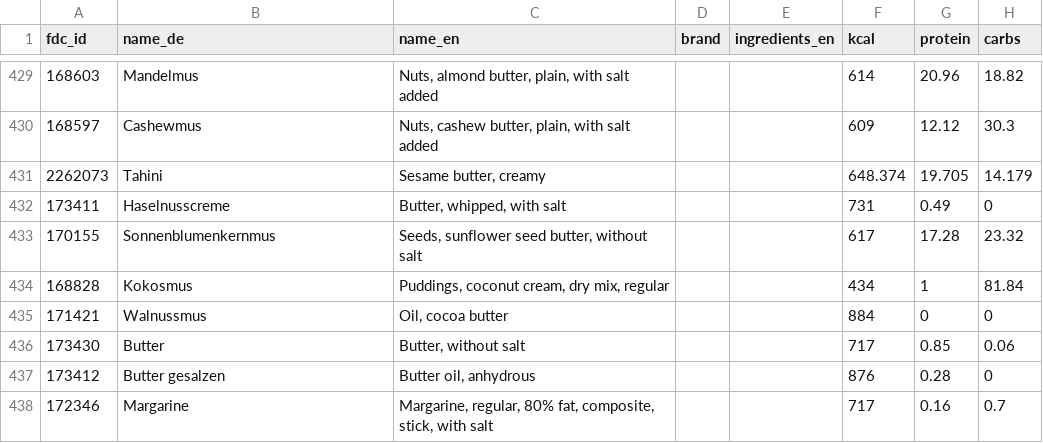
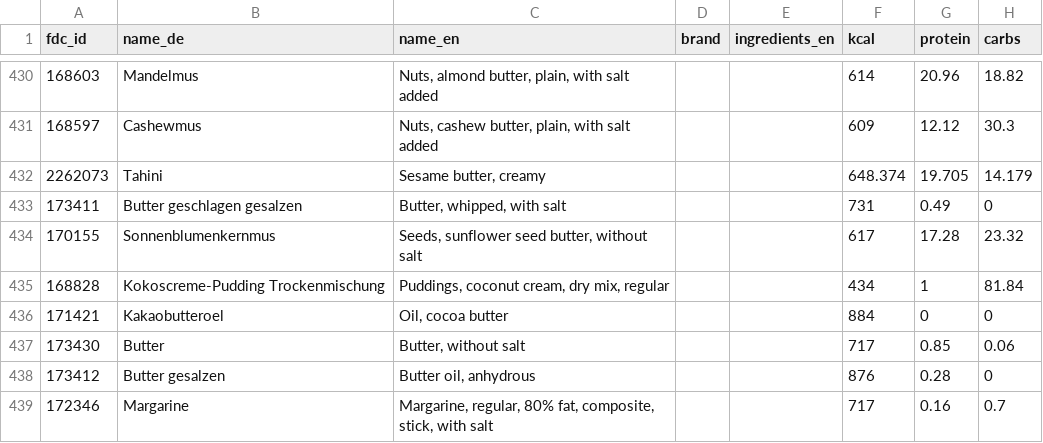
Before and after one commit to jeffreyduquan/HealthForge, a CSV file: server/src/main/resources/seed/usda_fdc_curated.csv, drawn as a sheet; only a part is shown, gaps mark what is left out; addresses are those after the commit; the diff covers the shown part only; the diff names each change by its address in the sheet, - before the commit and + after, or states it on an @@ line.

```diff
--- a/server/src/main/resources/seed/usda_fdc_curated.csv
+++ b/server/src/main/resources/seed/usda_fdc_curated.csv
-B433 (name_de): Haselnusscreme
+B433 (name_de): Butter geschlagen gesalzen
-B435 (name_de): Kokosmus
+B435 (name_de): Kokoscreme-Pudding Trockenmischung
-B436 (name_de): Walnussmus
+B436 (name_de): Kakaobutteroel
```
Also changed, not shown: 5 added rows and 25 edited cells elsewhere in this file, server/src/main/resources/seed/sighi.csv, 52 other files.
